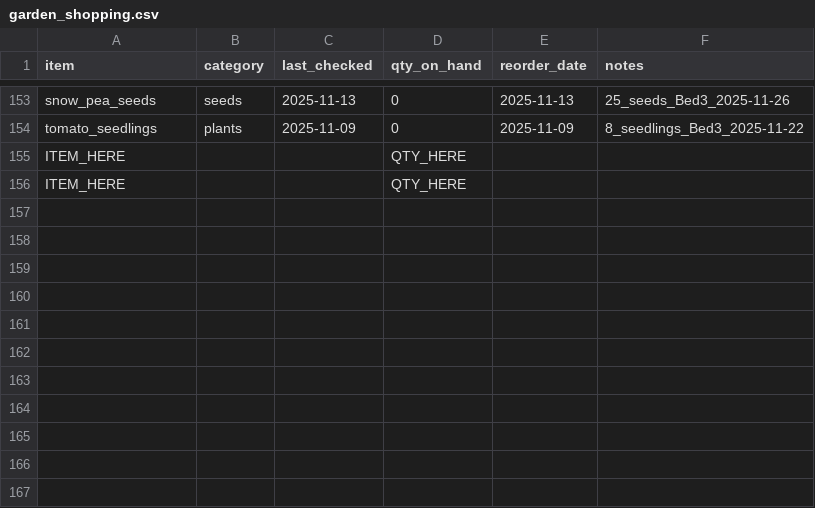
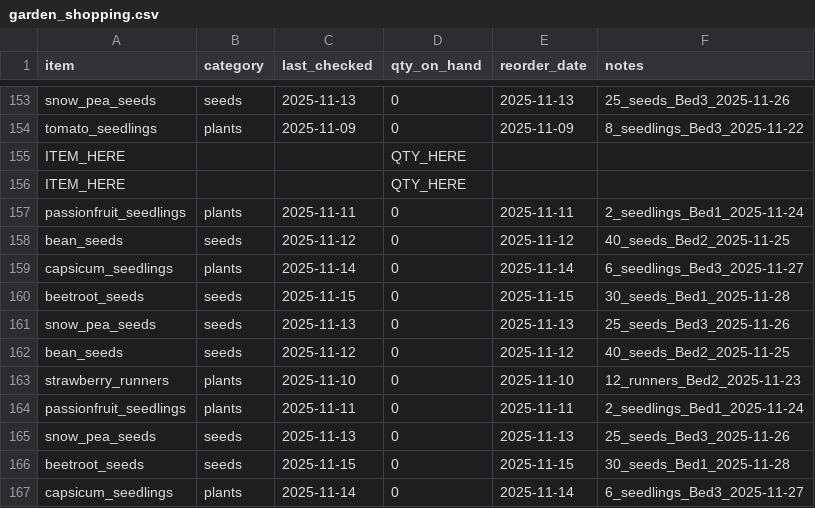
Before and after one commit to ozbren/garden-ai, a CSV file: data/garden_shopping.csv, drawn as a sheet; only a part is shown, gaps mark what is left out; the diff names each change by its address in the sheet, - before the commit and + after, or states it on an @@ line.

```diff
--- a/data/garden_shopping.csv
+++ b/data/garden_shopping.csv
+row 157: passionfruit_seedlings | plants | 2025-11-11 | 0 | 2025-11-11 | 2_seedlings_Bed1_2025-11-24
+row 158: bean_seeds | seeds | 2025-11-12 | 0 | 2025-11-12 | 40_seeds_Bed2_2025-11-25
+row 159: capsicum_seedlings | plants | 2025-11-14 | 0 | 2025-11-14 | 6_seedlings_Bed3_2025-11-27
+row 160: beetroot_seeds | seeds | 2025-11-15 | 0 | 2025-11-15 | 30_seeds_Bed1_2025-11-28
+row 161: snow_pea_seeds | seeds | 2025-11-13 | 0 | 2025-11-13 | 25_seeds_Bed3_2025-11-26
+row 162: bean_seeds | seeds | 2025-11-12 | 0 | 2025-11-12 | 40_seeds_Bed2_2025-11-25
+row 163: strawberry_runners | plants | 2025-11-10 | 0 | 2025-11-10 | 12_runners_Bed2_2025-11-23
+row 164: passionfruit_seedlings | plants | 2025-11-11 | 0 | 2025-11-11 | 2_seedlings_Bed1_2025-11-24
+row 165: snow_pea_seeds | seeds | 2025-11-13 | 0 | 2025-11-13 | 25_seeds_Bed3_2025-11-26
+row 166: beetroot_seeds | seeds | 2025-11-15 | 0 | 2025-11-15 | 30_seeds_Bed1_2025-11-28
+row 167: capsicum_seedlings | plants | 2025-11-14 | 0 | 2025-11-14 | 6_seedlings_Bed3_2025-11-27
```
